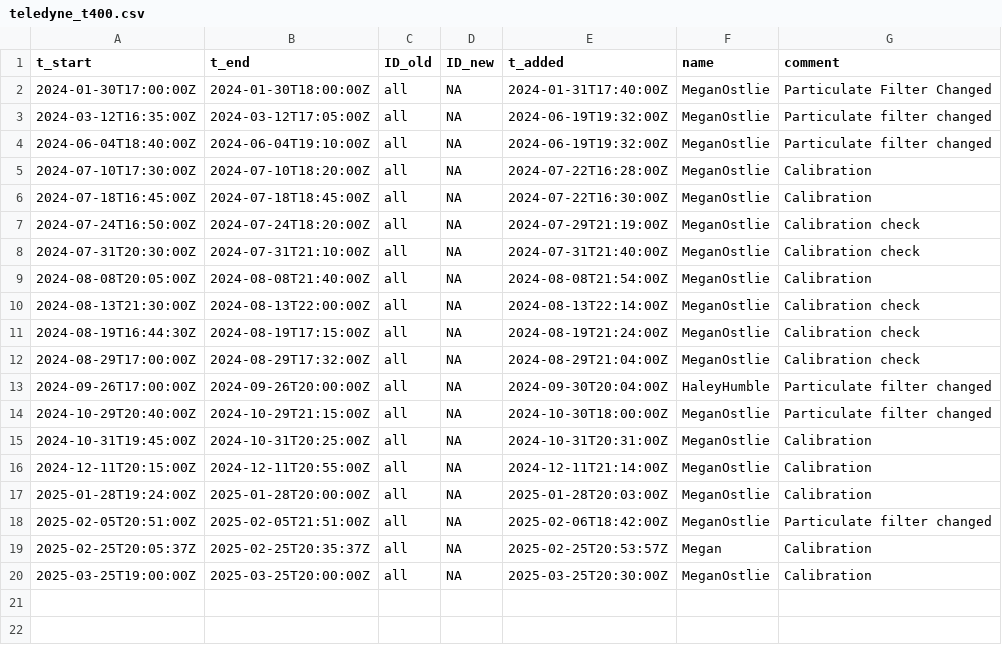
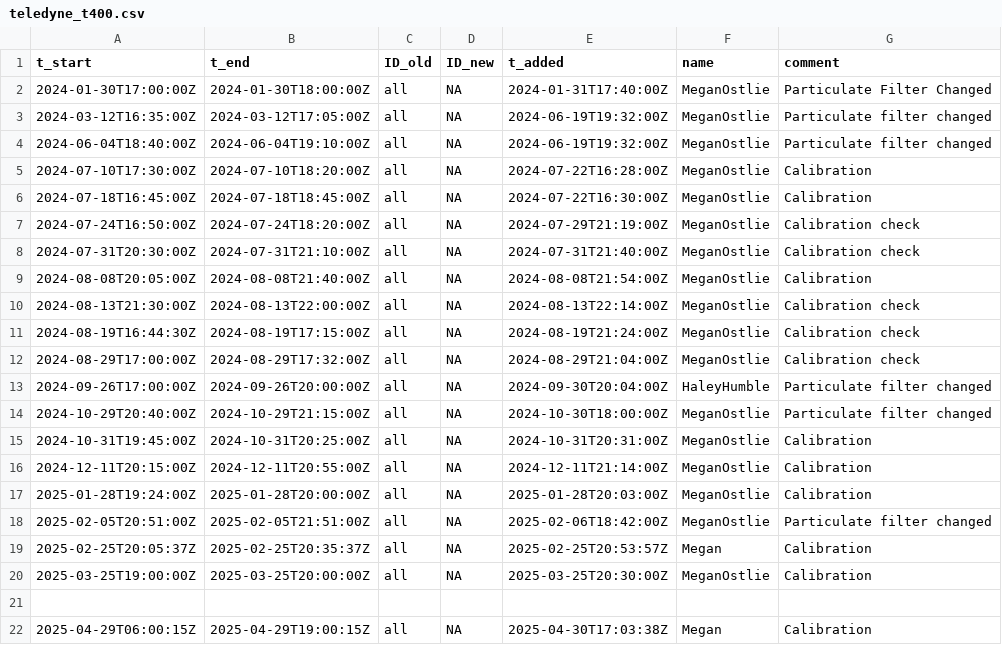
Before and after one commit to uataq/data-pipeline, a CSV file: bad/wbb/teledyne_t400.csv, drawn as a sheet.

Commit message:
Update teledyne_t400.csv

```diff
--- a/bad/wbb/teledyne_t400.csv
+++ b/bad/wbb/teledyne_t400.csv
@@ -20 +20,3 @@ t_start,t_end,ID_old,ID_new,t_added,name,comment
 2025-03-25T19:00:00Z,2025-03-25T20:00:00Z,all,NA,2025-03-25T20:30:00Z,MeganOstlie,Calibration
+
+2025-04-29T06:00:15Z,2025-04-29T19:00:15Z,all,NA,2025-04-30T17:03:38Z,Megan,Calibration
```
